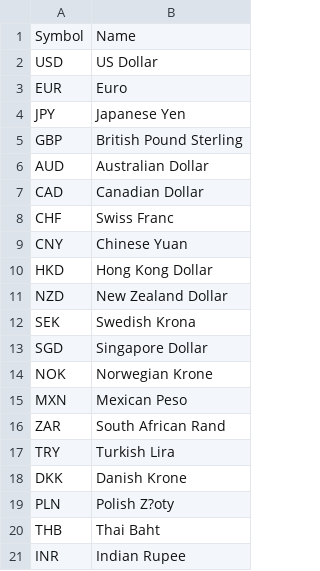
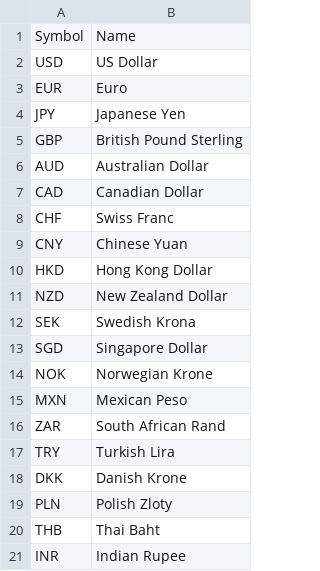
Before and after one commit to ThomasKillin/portfolio-tracker, a CSV file: currencies.csv, drawn as a sheet.

```diff
--- a/currencies.csv
+++ b/currencies.csv
@@ -18,3 +18,3 @@ TRY,Turkish Lira
 DKK,Danish Krone
-PLN,Polish Z?oty
+PLN,Polish Zloty
 THB,Thai Baht
```
Also changed, not shown: stock_indices.csv, 15 other files.
